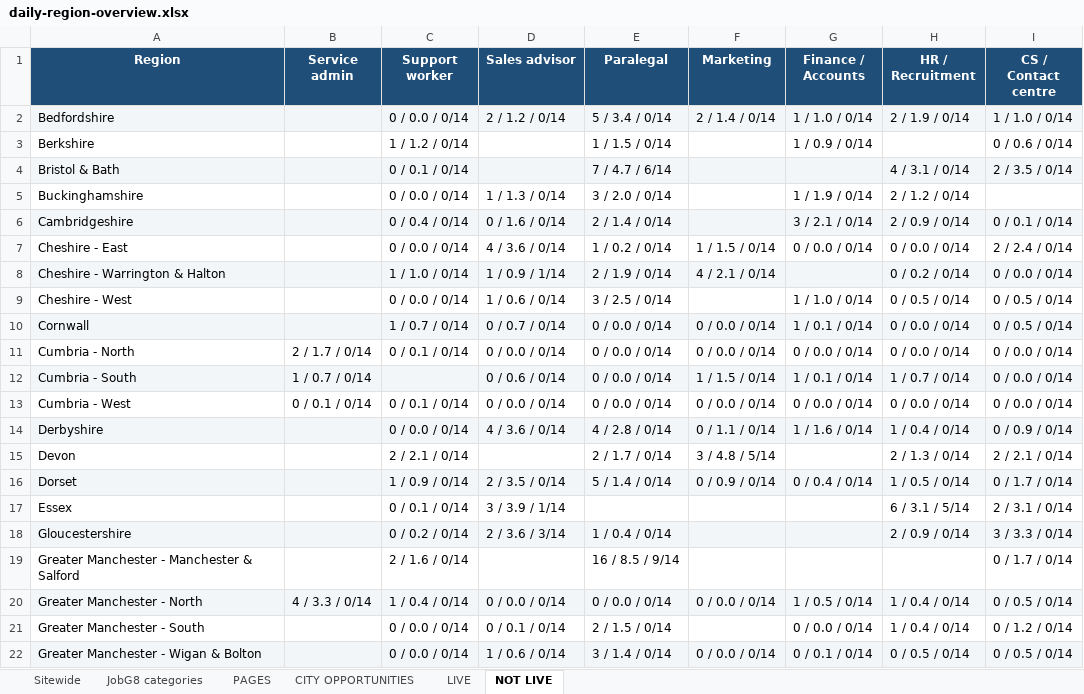
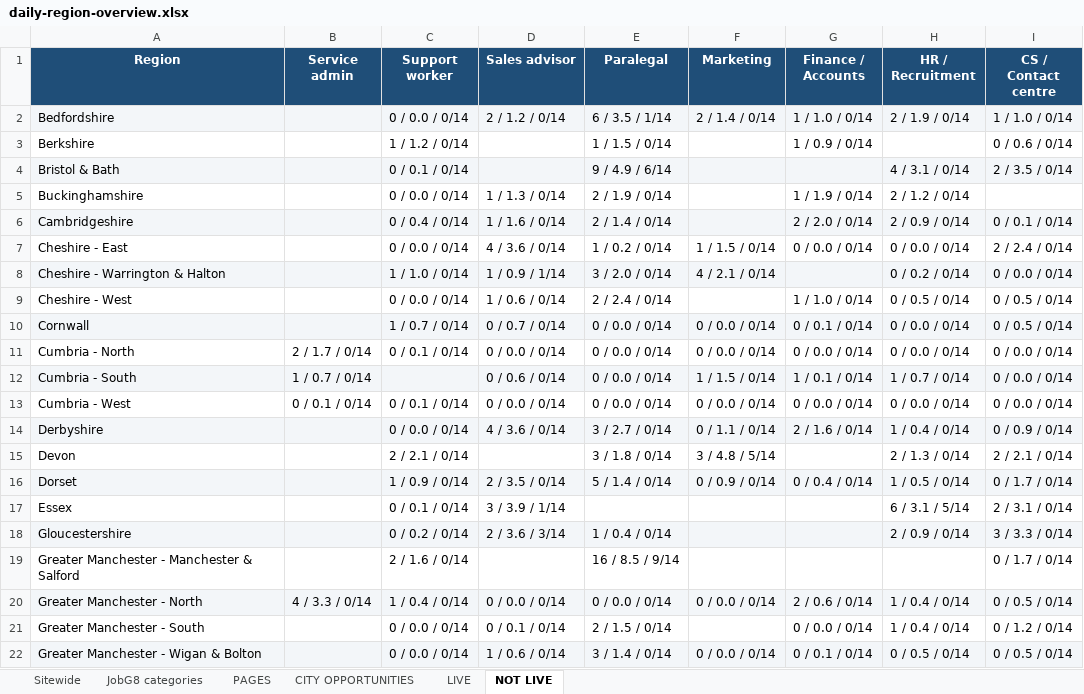
Before and after one commit to Jopa10/ontapjobsearch.com, an Excel workbook: pipeline/reports-daily/daily-region-overview.xlsx, sheet NOT LIVE, drawn as a sheet; only a part is shown; values as stored, in another font and other column widths than the file's, no borders; the diff covers the shown part only; the diff names each change by its address in the sheet, - before the commit and + after, or states it on an @@ line.

```diff
--- a/pipeline/reports-daily/daily-region-overview.xlsx (sheet NOT LIVE)
+++ b/pipeline/reports-daily/daily-region-overview.xlsx (sheet NOT LIVE)
-E2 (Paralegal): 5 / 3.4 / 0/14
+E2 (Paralegal): 6 / 3.5 / 1/14
-E4 (Paralegal): 7 / 4.7 / 6/14
+E4 (Paralegal): 9 / 4.9 / 6/14
-E5 (Paralegal): 3 / 2.0 / 0/14
+E5 (Paralegal): 2 / 1.9 / 0/14
-D6 (Sales advisor): 0 / 1.6 / 0/14
+D6 (Sales advisor): 1 / 1.6 / 0/14
-G6 (Finance / Accounts): 3 / 2.1 / 0/14
+G6 (Finance / Accounts): 2 / 2.0 / 0/14
-E8 (Paralegal): 2 / 1.9 / 0/14
+E8 (Paralegal): 3 / 2.0 / 0/14
-E9 (Paralegal): 3 / 2.5 / 0/14
+E9 (Paralegal): 2 / 2.4 / 0/14
-G10 (Finance / Accounts): 1 / 0.1 / 0/14
+G10 (Finance / Accounts): 0 / 0.1 / 0/14
-E14 (Paralegal): 4 / 2.8 / 0/14
+E14 (Paralegal): 3 / 2.7 / 0/14
-G14 (Finance / Accounts): 1 / 1.6 / 0/14
+G14 (Finance / Accounts): 2 / 1.6 / 0/14
-E15 (Paralegal): 2 / 1.7 / 0/14
+E15 (Paralegal): 3 / 1.8 / 0/14
-G20 (Finance / Accounts): 1 / 0.5 / 0/14
+G20 (Finance / Accounts): 2 / 0.6 / 0/14
```
Also changed, not shown: 34 edited cells elsewhere in this sheet, sheet JobG8 categories, 1 other file.
